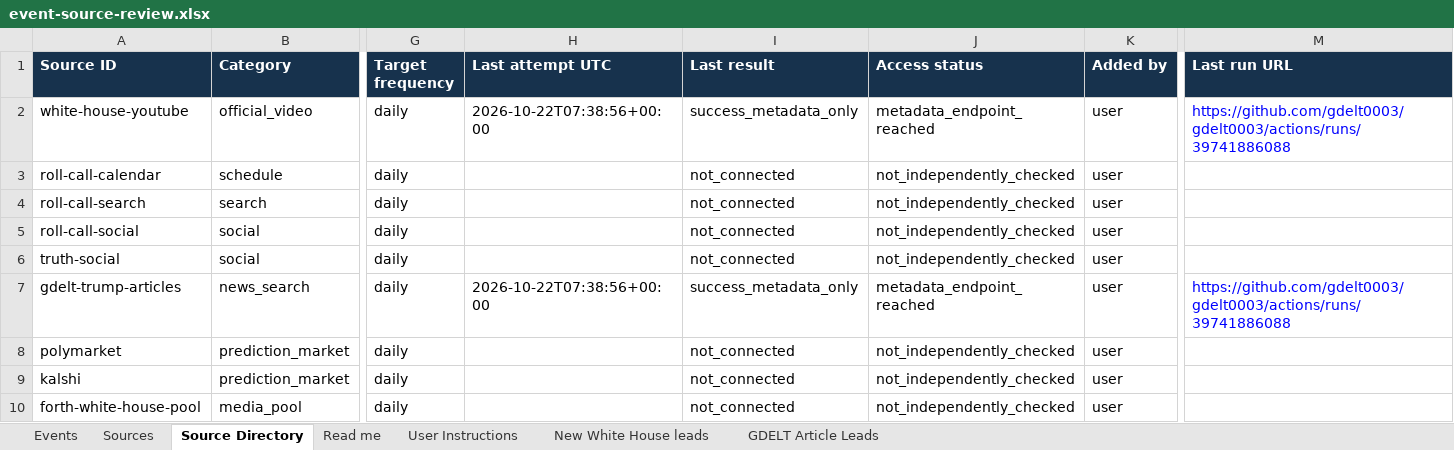
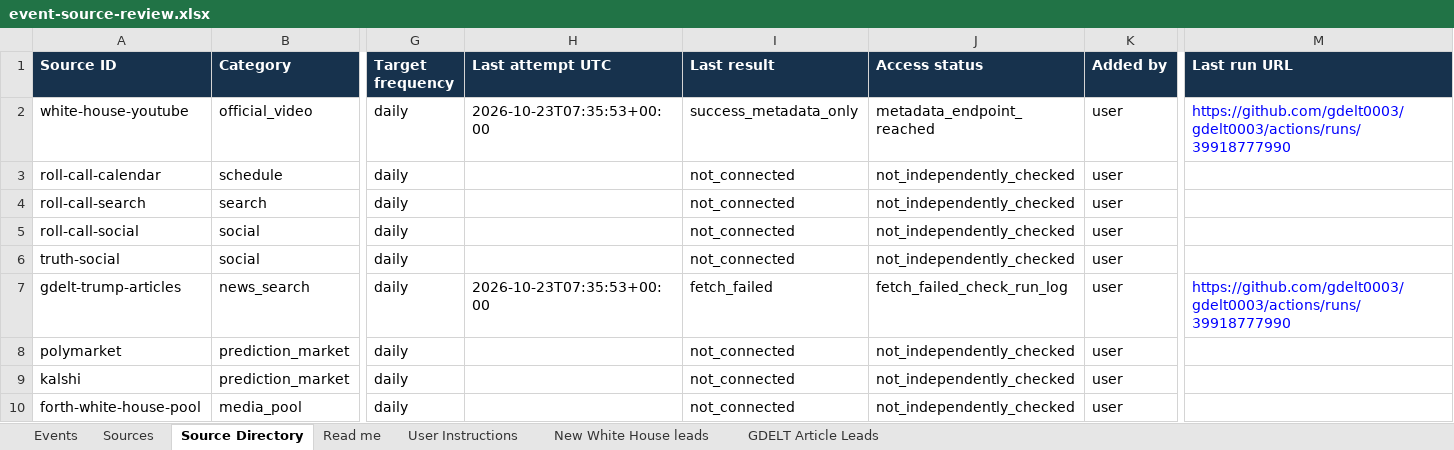
Before and after one commit to gdelt0003/gdelt0003, an Excel workbook: outputs/event-source-review.xlsx, sheet Source Directory, drawn as a sheet; only a part is shown, gaps mark what is left out; values as stored, in another font and other column widths than the file's, no borders; the diff names each change by its address in the sheet, - before the commit and + after, or states it on an @@ line.

```diff
--- a/outputs/event-source-review.xlsx (sheet Source Directory)
+++ b/outputs/event-source-review.xlsx (sheet Source Directory)
-H2 (Last attempt UTC): 2026-10-22T07:38:56+00:00
+H2 (Last attempt UTC): 2026-10-23T07:35:53+00:00
-M2 (Last run URL): https://github.com/gdelt0003/gdelt0003/actions/runs/39741886088
+M2 (Last run URL): https://github.com/gdelt0003/gdelt0003/actions/runs/39918777990
-H7 (Last attempt UTC): 2026-10-22T07:38:56+00:00
+H7 (Last attempt UTC): 2026-10-23T07:35:53+00:00
-I7 (Last result): success_metadata_only
+I7 (Last result): fetch_failed
-J7 (Access status): metadata_endpoint_reached
+J7 (Access status): fetch_failed_check_run_log
-M7 (Last run URL): https://github.com/gdelt0003/gdelt0003/actions/runs/39741886088
+M7 (Last run URL): https://github.com/gdelt0003/gdelt0003/actions/runs/39918777990
```
Also changed, not shown: sheet New White House leads, 2 other files.
